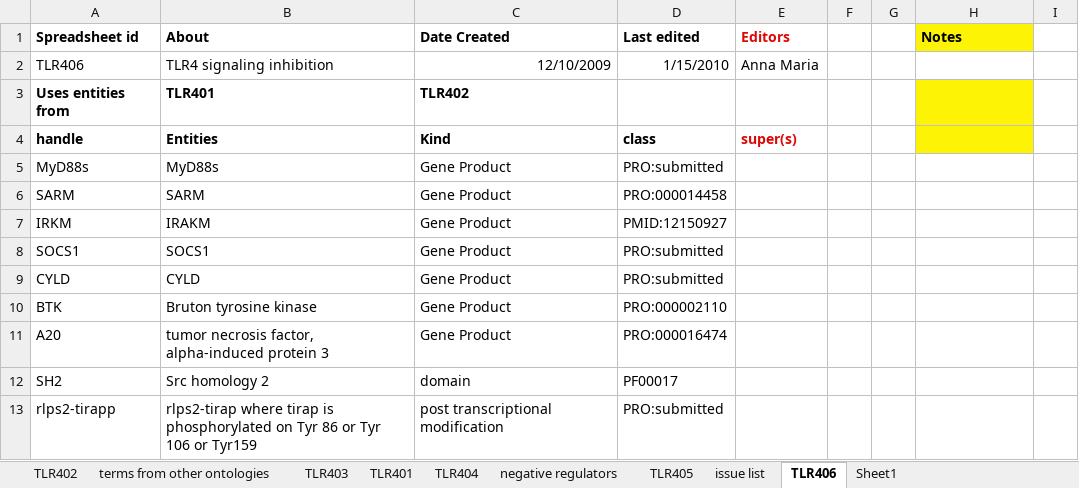
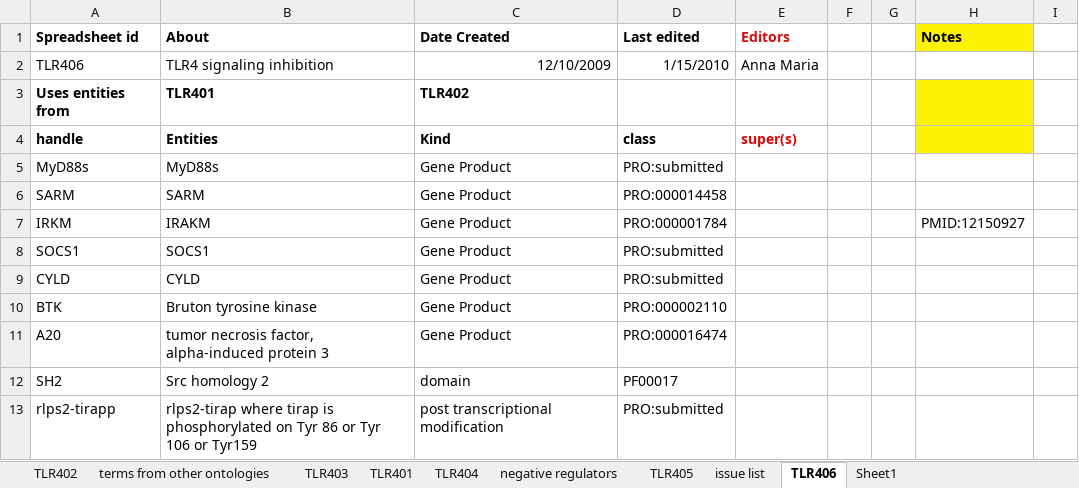
Before and after one commit to GreatStuff660/infectious-disease-ontology, an Excel workbook: src/ontology/immunology/ido-s4lps-tlr4.xlsx, sheet TLR406, drawn as a sheet; only a part is shown; values as stored, in another font and other column widths than the file's, no borders; the diff names each change by its address in the sheet, - before the commit and + after, or states it on an @@ line.

Commit message:
IRAKM is PRO:000001784

```diff
--- a/src/ontology/immunology/ido-s4lps-tlr4.xlsx (sheet TLR406)
+++ b/src/ontology/immunology/ido-s4lps-tlr4.xlsx (sheet TLR406)
-D7 (Last edited): PMID:12150927
+D7 (Last edited): PRO:000001784
-H7 (Notes): (empty)
+H7 (Notes): PMID:12150927
```
